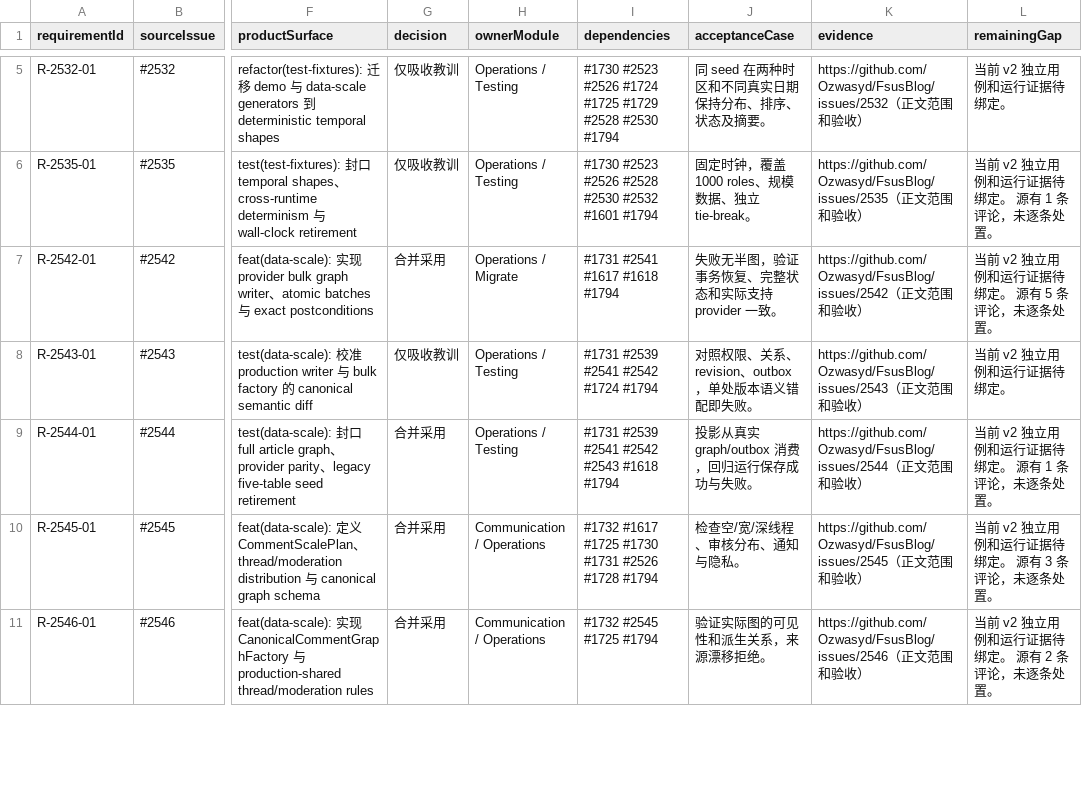
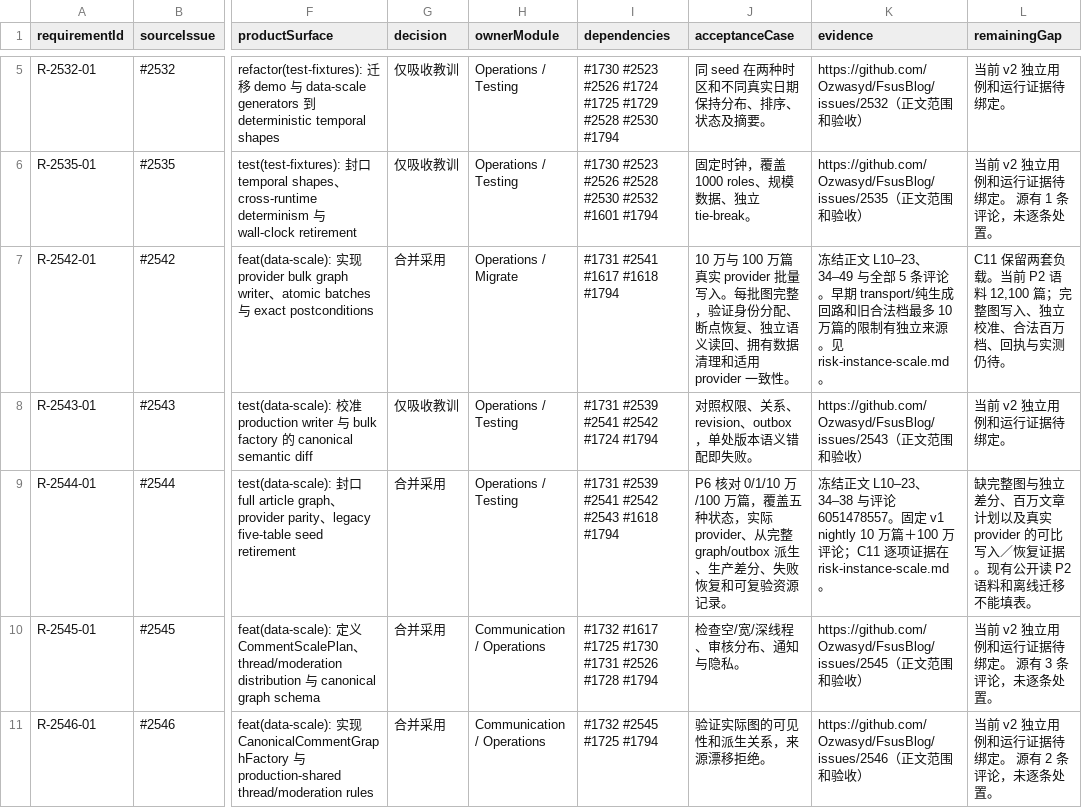
Before and after one commit to Ozwasyd/FsusBlog, a TSV file: docs/issues/review-2520-2669.tsv, drawn as a sheet; only a part is shown, gaps mark what is left out; the diff names each change by its address in the sheet, - before the commit and + after, or states it on an @@ line.

Commit message:
Trace distinct article and comment scale obligations

```diff
--- a/docs/issues/review-2520-2669.tsv
+++ b/docs/issues/review-2520-2669.tsv
-J7 (acceptanceCase): 失败无半图，验证事务恢复、完整状态和实际支持 provider 一致。
+J7 (acceptanceCase): 10 万与 100 万篇真实 provider 批量写入。每批图完整，验证身份分配、断点恢复、独立语义读回、拥有数据清理和适用 provider 一致性。
-K7 (evidence): https://github.com/Ozwasyd/FsusBlog/issues/2542（正文范围和验收）
+K7 (evidence): 冻结正文 L10–23、34–49 与全部 5 条评论。早期 transport/纯生成回路和旧合法档最多 10 万篇的限制有独立来源。见 risk-instance-scale.md。
-L7 (remainingGap): 当前 v2 独立用例和运行证据待绑定。 源有 5 条评论，未逐条处置。
+L7 (remainingGap): C11 保留两套负载。当前 P2 语料 12,100 篇；完整图写入、独立校准、合法百万档、回执与实测仍待。
-J9 (acceptanceCase): 投影从真实 graph/outbox 消费，回归运行保存成功与失败。
+J9 (acceptanceCase): P6 核对 0/1/10 万/100 万篇，覆盖五种状态，实际 provider、从完整 graph/outbox 派生、生产差分、失败恢复和可复验资源记录。
-K9 (evidence): https://github.com/Ozwasyd/FsusBlog/issues/2544（正文范围和验收）
+K9 (evidence): 冻结正文 L10–23、34–38 与评论 6051478557。固定 v1 nightly 10 万篇＋100 万评论；C11 逐项证据在 risk-instance-scale.md。
-L9 (remainingGap): 当前 v2 独立用例和运行证据待绑定。 源有 1 条评论，未逐条处置。
+L9 (remainingGap): 缺完整图与独立差分、百万文章计划以及真实 provider 的可比写入／恢复证据。现有公开读 P2 语料和离线迁移不能填表。
```
Also changed, not shown: docs/issues/review-3468-4759.tsv, 2 other files.
